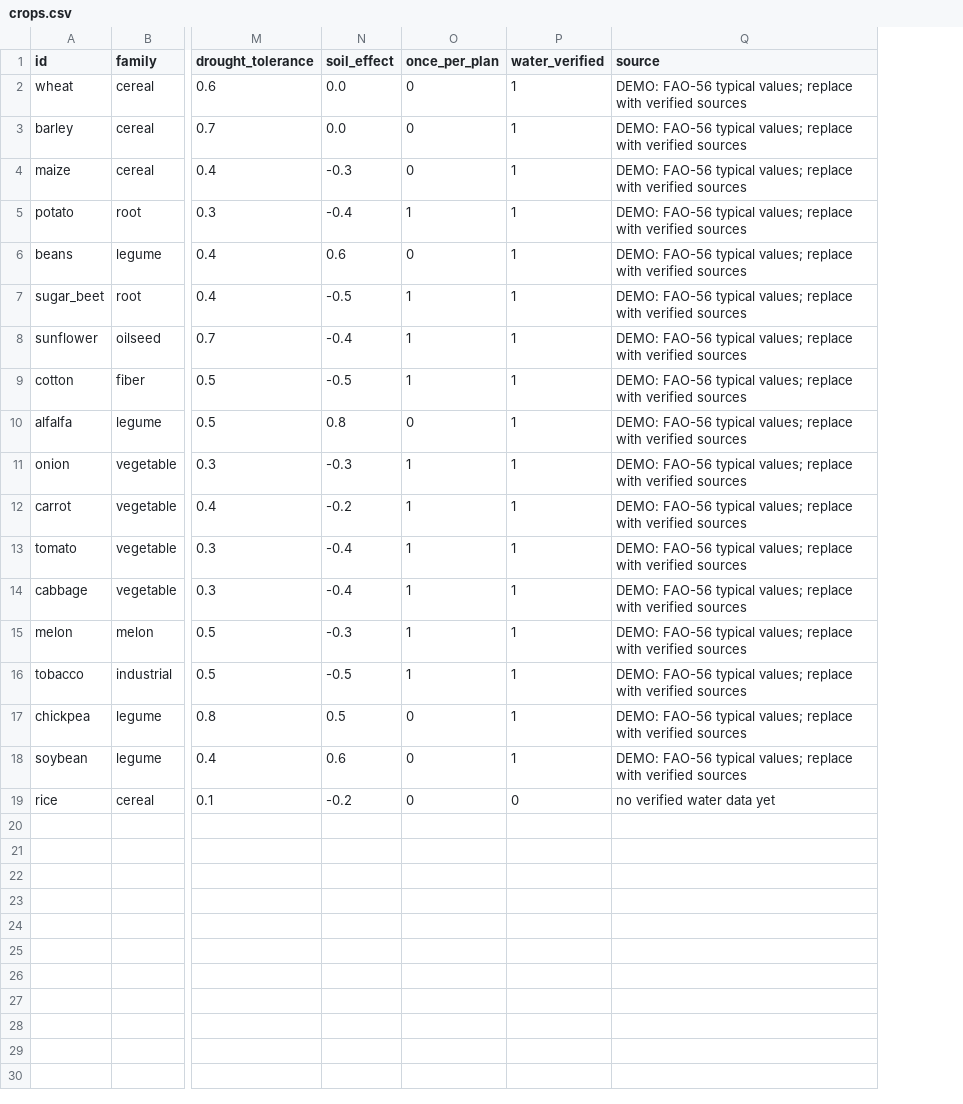
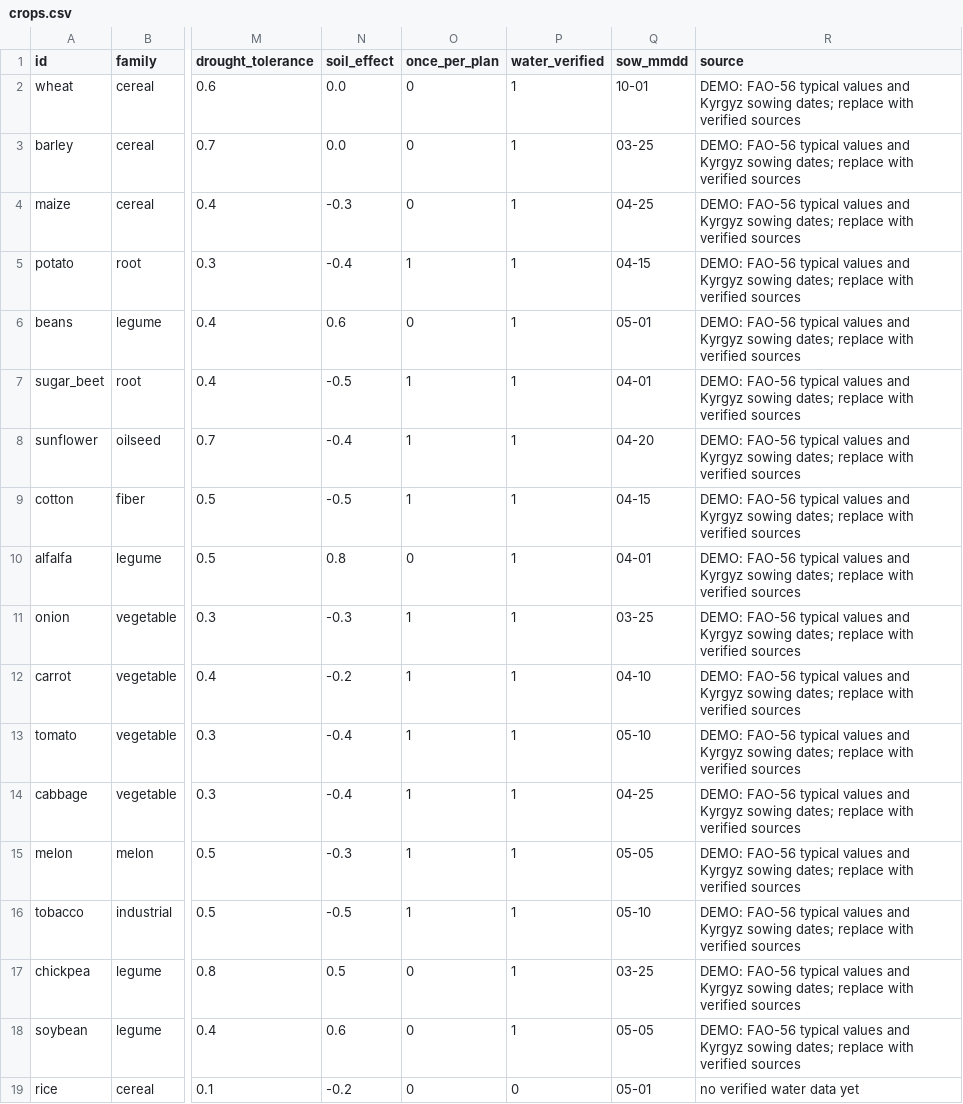
Before and after one commit to SolioKyaiz/IUK3_HACKATHON, a CSV file: backend/suuplan/data/crops.csv, drawn as a sheet; only a part is shown, gaps mark what is left out; addresses are those after the commit; the diff names each change by its address in the sheet, - before the commit and + after, or states it on an @@ line.

```diff
--- a/backend/suuplan/data/crops.csv
+++ b/backend/suuplan/data/crops.csv
+column Q (sow_mmdd), rows 2-19: 10-01 | 03-25 | 04-25 | 04-15 | 05-01 | 04-01 | 04-20 | 04-15 | 04-01 | 03-25 | 04-10 | 05-10 | 04-25 | 05-05 | 05-10 | 03-25 | 05-05 | 05-01
-R2:R18 (source): …FAO-56 typical values; replace with…
+R2:R18 (source): …FAO-56 typical values and Kyrgyz sowing dates; replace with…
```
Also changed, not shown: 16 other files.
